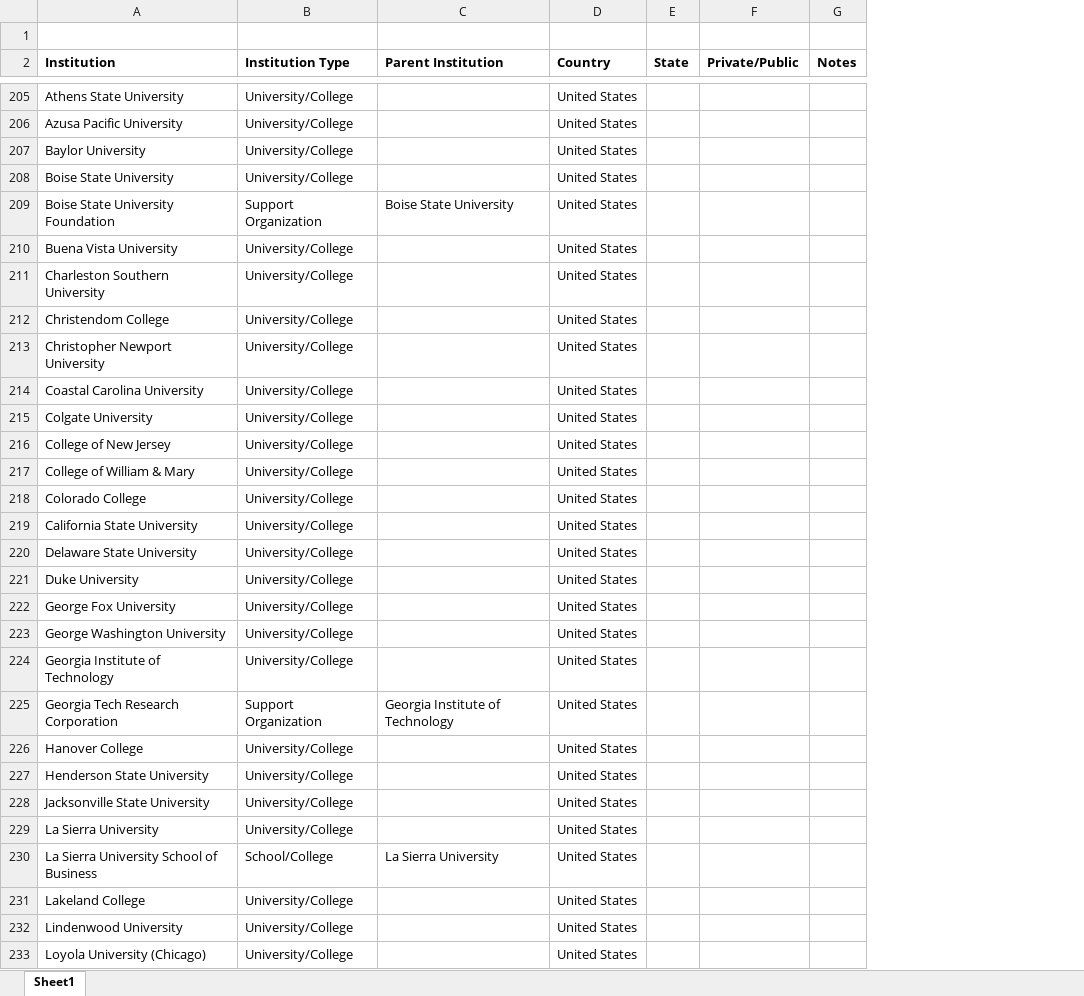
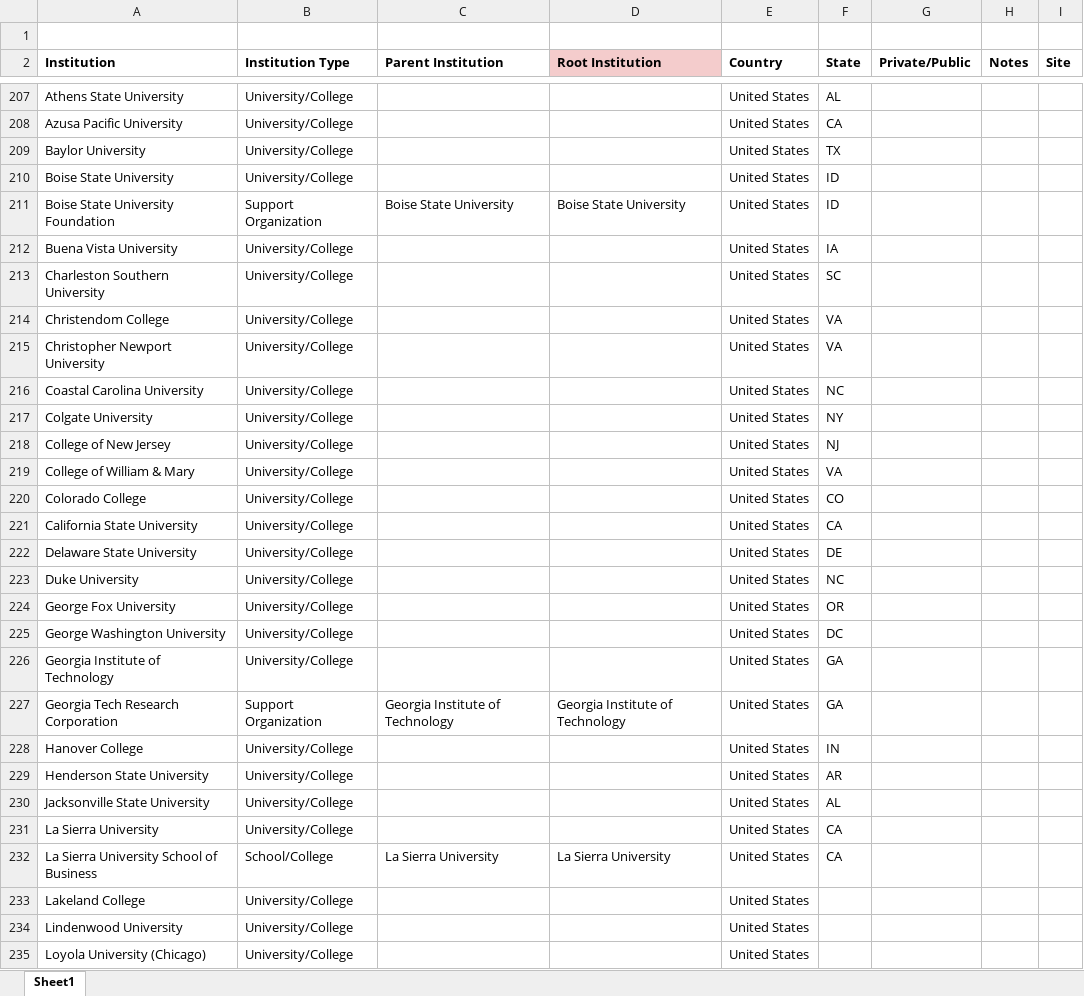
Before and after one commit to DanielPorter/kochs, an Excel workbook: spreadsheets/institutions.xlsx, sheet Sheet1, drawn as a sheet; only a part is shown, gaps mark what is left out; values as stored, in another font and other column widths than the file's, no borders; charts and pictures not drawn; addresses are those after the commit; the diff covers the shown part only; the diff names each change by its address in the sheet, - before the commit and + after, or states it on an @@ line.

Commit message:
adding root_institution field to institution

```diff
--- a/spreadsheets/institutions.xlsx (sheet Sheet1)
+++ b/spreadsheets/institutions.xlsx (sheet Sheet1)
+column D (Root Institution), rows 211-232: Boise State University |  |  |  |  |  |  |  |  |  |  |  |  |  |  |  | Georgia Institute of Technology |  |  |  |  | La Sierra University
+column I (Site), empty
-F207 (State): (empty)
+F207 (State): AL
-F208 (State): (empty)
+F208 (State): CA
-F209 (State): (empty)
+F209 (State): TX
-F210:F211 (State): (empty)
+F210:F211 (State): ID
-F212 (State): (empty)
+F212 (State): IA
-F213 (State): (empty)
+F213 (State): SC
-F214:F215 (State): (empty)
+F214:F215 (State): VA
-F216 (State): (empty)
+F216 (State): NC
-F217 (State): (empty)
+F217 (State): NY
-F218 (State): (empty)
+F218 (State): NJ
-F219 (State): (empty)
+F219 (State): VA
-F220 (State): (empty)
+F220 (State): CO
-F221 (State): (empty)
+F221 (State): CA
-F222 (State): (empty)
+F222 (State): DE
-F223 (State): (empty)
+F223 (State): NC
-F224 (State): (empty)
+F224 (State): OR
-F225 (State): (empty)
+F225 (State): DC
-F226:F227 (State): (empty)
+F226:F227 (State): GA
-F228 (State): (empty)
+F228 (State): IN
-F229 (State): (empty)
+F229 (State): AR
-F230 (State): (empty)
+F230 (State): AL
-F231:F232 (State): (empty)
+F231:F232 (State): CA
```
Also changed, not shown: 101 added rows, 97 removed rows, 1 moved row and 104 edited cells elsewhere in this sheet, charts or pictures, 2 other files.
